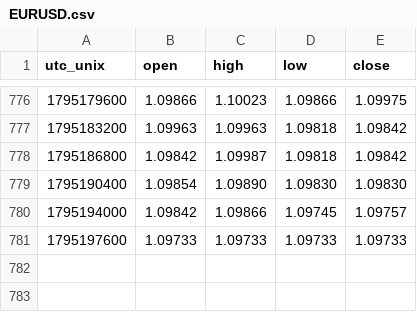
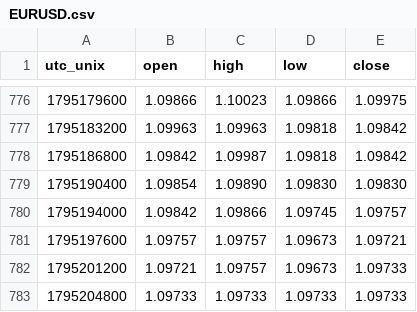
Before and after one commit to warm-torino/public-bias, a CSV file: data/price/EURUSD.csv, drawn as a sheet; only a part is shown, gaps mark what is left out.

```diff
--- a/data/price/EURUSD.csv
+++ b/data/price/EURUSD.csv
@@ -780,2 +780,4 @@ utc_unix,open,high,low,close
 1795194000,1.09842,1.09866,1.09745,1.09757
-1795197600,1.09733,1.09733,1.09733,1.09733
+1795197600,1.09757,1.09757,1.09673,1.09721
+1795201200,1.09721,1.09757,1.09673,1.09733
+1795204800,1.09733,1.09733,1.09733,1.09733
```
Also changed, not shown: data/price/EURAUD.csv, data/price/EURJPY.csv, 13 other files.
